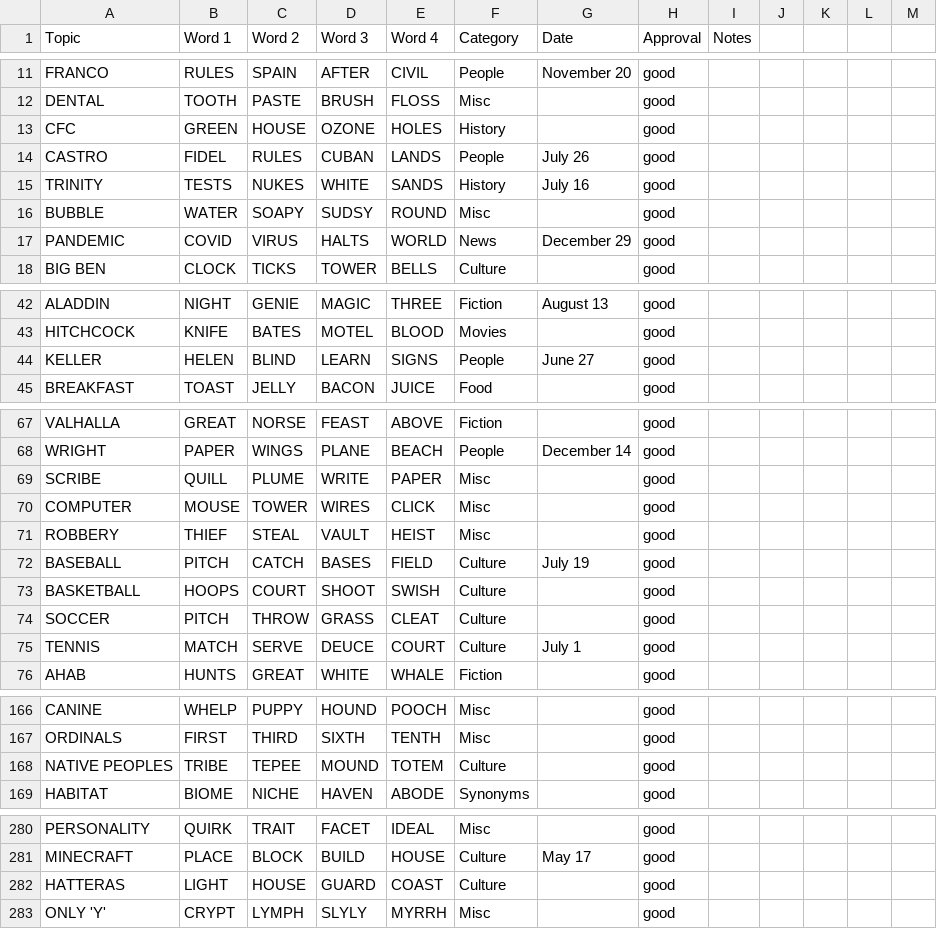
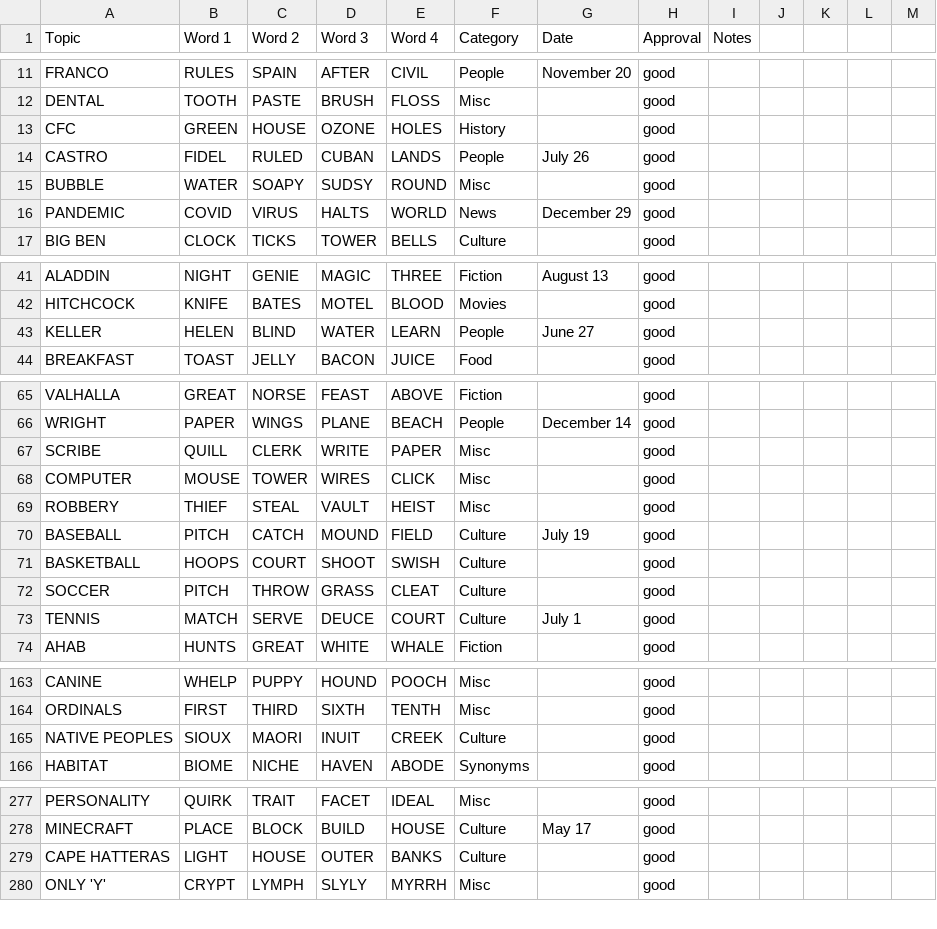
Before and after one commit to kg583/topicle, a CSV file: data/answers.csv, drawn as a sheet; only a part is shown, gaps mark what is left out; the diff covers the shown part only.

```diff
--- a/data/answers.csv
+++ b/data/answers.csv
@@ -13,4 +13,3 @@ DENTAL,TOOTH,PASTE,BRUSH,FLOSS,Misc,,good,,,,,
 CFC,GREEN,HOUSE,OZONE,HOLES,History,,good,,,,,
-CASTRO,FIDEL,RULES,CUBAN,LANDS,People,July 26,good,,,,,
-TRINITY,TESTS,NUKES,WHITE,SANDS,History,July 16,good,,,,,
+CASTRO,FIDEL,RULED,CUBAN,LANDS,People,July 26,good,,,,,
 BUBBLE,WATER,SOAPY,SUDSY,ROUND,Misc,,good,,,,,
@@ -43,3 +42,3 @@ ALADDIN,NIGHT,GENIE,MAGIC,THREE,Fiction,August 13,good,,,,,
 HITCHCOCK,KNIFE,BATES,MOTEL,BLOOD,Movies,,good,,,,,
-KELLER,HELEN,BLIND,LEARN,SIGNS,People,June 27,good,,,,,
+KELLER,HELEN,BLIND,WATER,LEARN,People,June 27,good,,,,,
 BREAKFAST,TOAST,JELLY,BACON,JUICE,Food,,good,,,,,
@@ -68,6 +66,6 @@ VALHALLA,GREAT,NORSE,FEAST,ABOVE,Fiction,,good,,,,,
 WRIGHT,PAPER,WINGS,PLANE,BEACH,People,December 14,good,,,,,
-SCRIBE,QUILL,PLUME,WRITE,PAPER,Misc,,good,,,,,
+SCRIBE,QUILL,CLERK,WRITE,PAPER,Misc,,good,,,,,
 COMPUTER,MOUSE,TOWER,WIRES,CLICK,Misc,,good,,,,,
 ROBBERY,THIEF,STEAL,VAULT,HEIST,Misc,,good,,,,,
-BASEBALL,PITCH,CATCH,BASES,FIELD,Culture,July 19,good,,,,,
+BASEBALL,PITCH,CATCH,MOUND,FIELD,Culture,July 19,good,,,,,
 BASKETBALL,HOOPS,COURT,SHOOT,SWISH,Culture,,good,,,,,
@@ -167,3 +164,3 @@ CANINE,WHELP,PUPPY,HOUND,POOCH,Misc,,good,,,,,
 ORDINALS,FIRST,THIRD,SIXTH,TENTH,Misc,,good,,,,,
-NATIVE PEOPLES,TRIBE,TEPEE,MOUND,TOTEM,Culture,,good,,,,,
+NATIVE PEOPLES,SIOUX,MAORI,INUIT,CREEK,Culture,,good,,,,,
 HABITAT,BIOME,NICHE,HAVEN,ABODE,Synonyms,,good,,,,,
@@ -281,3 +278,3 @@ PERSONALITY,QUIRK,TRAIT,FACET,IDEAL,Misc,,good,,,,,
 MINECRAFT,PLACE,BLOCK,BUILD,HOUSE,Culture,May 17,good,,,,,
-HATTERAS,LIGHT,HOUSE,GUARD,COAST,Culture,,good,,,,,
+CAPE HATTERAS,LIGHT,HOUSE,OUTER,BANKS,Culture,,good,,,,,
 ONLY 'Y',CRYPT,LYMPH,SLYLY,MYRRH,Misc,,good,,,,,
```
Also changed, not shown: 4 added rows, 6 removed rows and 14 edited cells elsewhere in this file.
